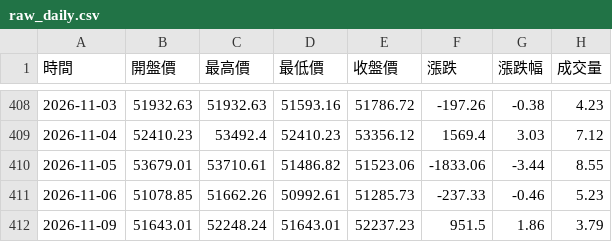
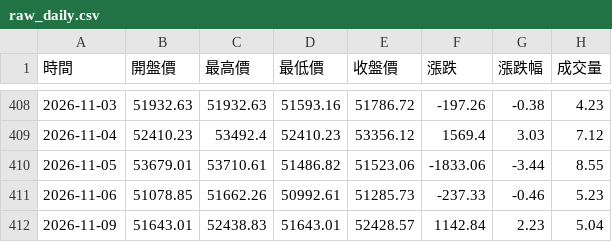
Before and after one commit to hawk82508-cloud/major-indices-portal, a CSV file: data/DJI/raw_daily.csv, drawn as a sheet; only a part is shown, gaps mark what is left out.

```diff
--- a/data/DJI/raw_daily.csv
+++ b/data/DJI/raw_daily.csv
@@ -411,2 +411,2 @@
 2026-11-06,51078.85,51662.26,50992.61,51285.73,-237.33,-0.46,5.23
-2026-11-09,51643.01,52248.24,51643.01,52237.23,951.5,1.86,3.79
+2026-11-09,51643.01,52438.83,51643.01,52428.57,1142.84,2.23,5.04
```
Also changed, not shown: data/BTC/raw_daily.csv, data/BTC/raw_weekly.csv, 23 other files.
